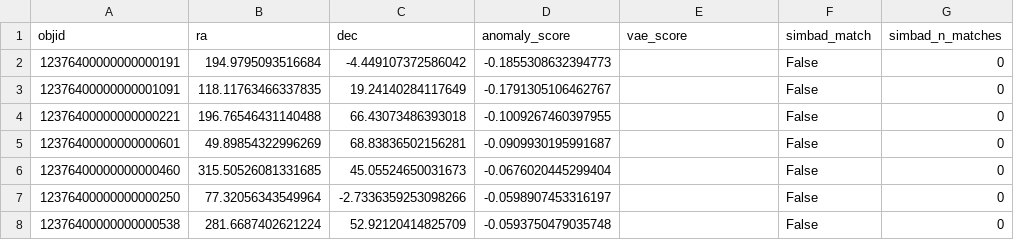
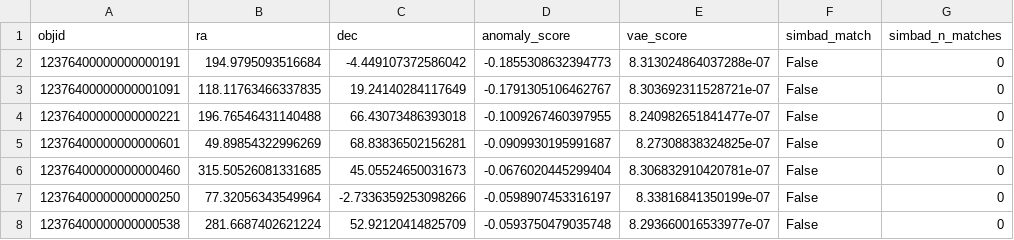
Before and after one commit to JohnCassavetes/astro1, a CSV file: results/candidates/new_batch_candidates.csv, drawn as a sheet; only a part is shown; the diff names each change by its address in the sheet, - before the commit and + after, or states it on an @@ line.

Commit message:
Auto-trigger ML pipeline: 7 new candidates from 6832 galaxy catalog
- Ran full pipeline: anomaly detection + VAE + SIMBAD/NED cross-match
- Discovered 7 new uncataloged candidates (no SIMBAD/NED matches)
- Regenerated figures fig1-fig3
- Updated candidate catalog and report
- Pipeline triggered automatically on download completion

```diff
--- a/results/candidates/new_batch_candidates.csv
+++ b/results/candidates/new_batch_candidates.csv
-E2 (vae_score): (empty)
+E2 (vae_score): 8.313024864037288e-07
-E3 (vae_score): (empty)
+E3 (vae_score): 8.303692311528721e-07
-E4 (vae_score): (empty)
+E4 (vae_score): 8.240982651841477e-07
-E5 (vae_score): (empty)
+E5 (vae_score): 8.27308838324825e-07
-E6 (vae_score): (empty)
+E6 (vae_score): 8.306832910420781e-07
-E7 (vae_score): (empty)
+E7 (vae_score): 8.33816841350199e-07
-E8 (vae_score): (empty)
+E8 (vae_score): 8.293660016533977e-07
```
Also changed, not shown: 4 other files.
